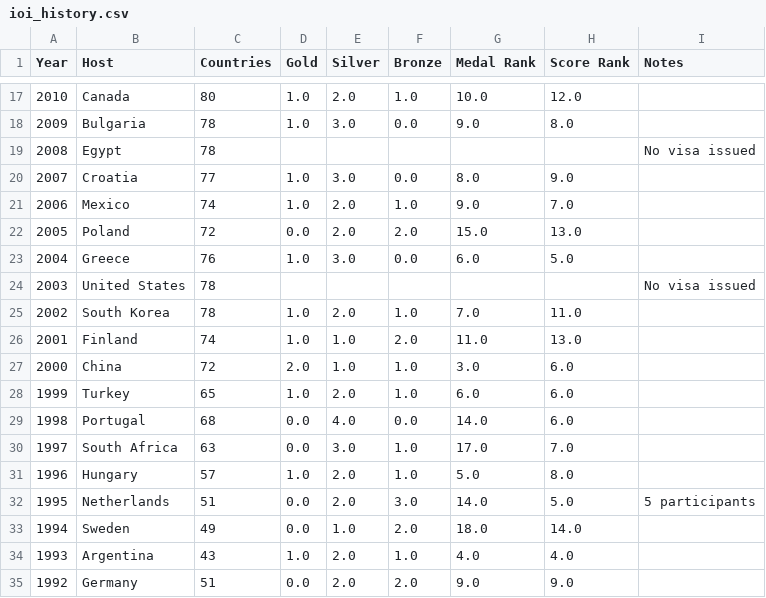
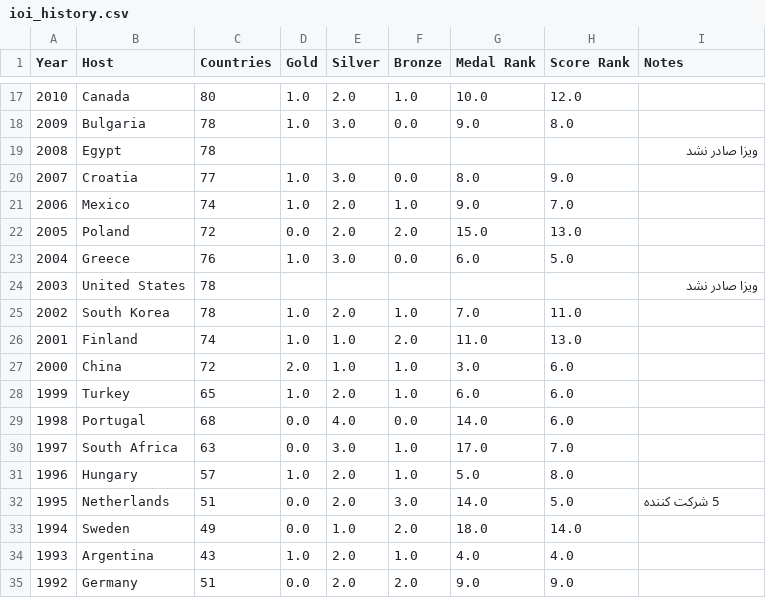
Before and after one commit to Bahamin-Shafaghi/shaazzz-bot, a CSV file: data/ioi_history.csv, drawn as a sheet; only a part is shown, gaps mark what is left out.

```diff
--- a/data/ioi_history.csv
+++ b/data/ioi_history.csv
@@ -18,3 +18,3 @@
 2009,Bulgaria,78,1.0,3.0,0.0,9.0,8.0,
-2008,Egypt,78,,,,,,No visa issued
+2008,Egypt,78,,,,,,ویزا صادر نشد
 2007,Croatia,77,1.0,3.0,0.0,8.0,9.0,
@@ -23,3 +23,3 @@
 2004,Greece,76,1.0,3.0,0.0,6.0,5.0,
-2003,United States,78,,,,,,No visa issued
+2003,United States,78,,,,,,ویزا صادر نشد
 2002,South Korea,78,1.0,2.0,1.0,7.0,11.0,
@@ -31,3 +31,3 @@
 1996,Hungary,57,1.0,2.0,1.0,5.0,8.0,
-1995,Netherlands,51,0.0,2.0,3.0,14.0,5.0,5 participants
+1995,Netherlands,51,0.0,2.0,3.0,14.0,5.0,5 شرکت کننده
 1994,Sweden,49,0.0,1.0,2.0,18.0,14.0,
```
Also changed, not shown: 6 other files.
